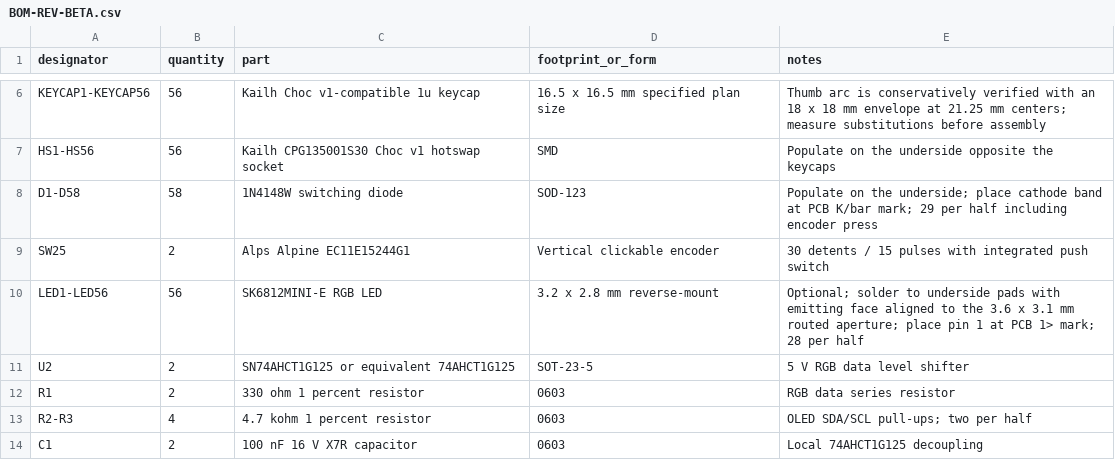
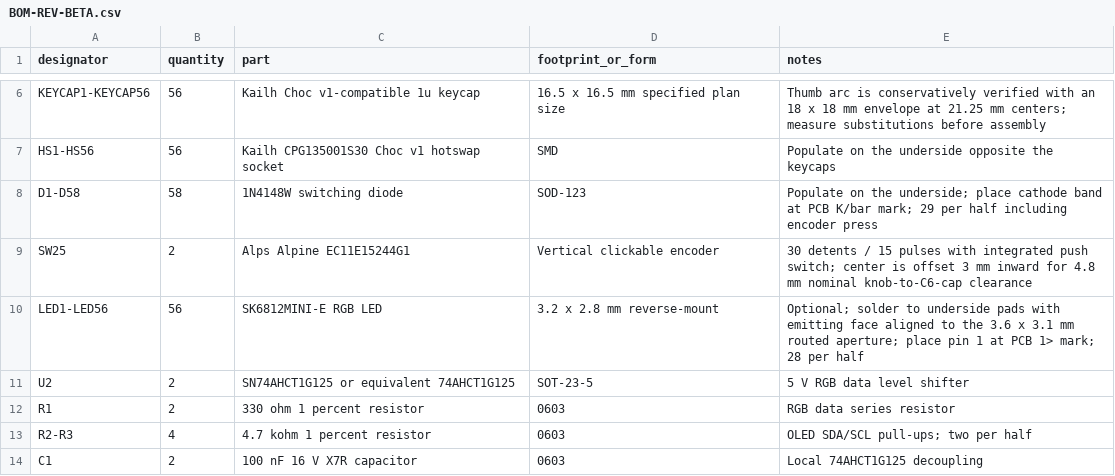
Before and after one commit to mhamrah/hamrah-arc-58, a CSV file: hardware/BOM-REV-BETA.csv, drawn as a sheet; only a part is shown, gaps mark what is left out.

Commit message:
Move encoders inward for knob clearance

```diff
--- a/hardware/BOM-REV-BETA.csv
+++ b/hardware/BOM-REV-BETA.csv
@@ -8,3 +8,3 @@ HS1-HS56,56,Kailh CPG135001S30 Choc v1 hotswap socket,SMD,Populate on the unders
 D1-D58,58,1N4148W switching diode,SOD-123,Populate on the underside; place cathode band at PCB K/bar mark; 29 per half including encoder press
-SW25,2,Alps Alpine EC11E15244G1,Vertical clickable encoder,30 detents / 15 pulses with integrated push switch
+SW25,2,Alps Alpine EC11E15244G1,Vertical clickable encoder,30 detents / 15 pulses with integrated push switch; center is offset 3 mm inward for 4.8 mm nominal knob-to-C6-cap clearance
 LED1-LED56,56,SK6812MINI-E RGB LED,3.2 x 2.8 mm reverse-mount,Optional; solder to underside pads with emitting face aligned to the 3.6 x 3.1 mm routed aperture; place pin 1 at PCB 1> mark; 28 per half
```
Also changed, not shown: 12 other files.
